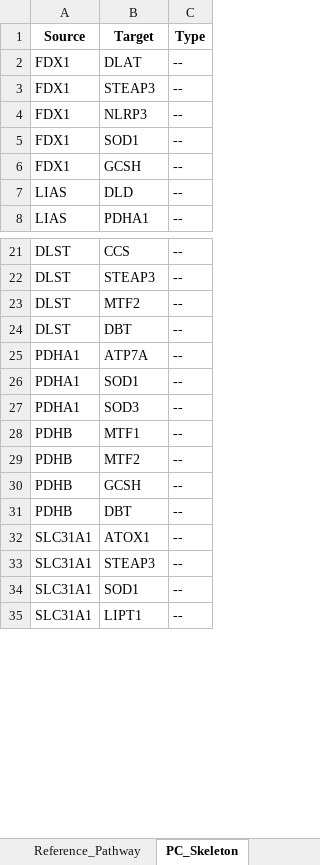
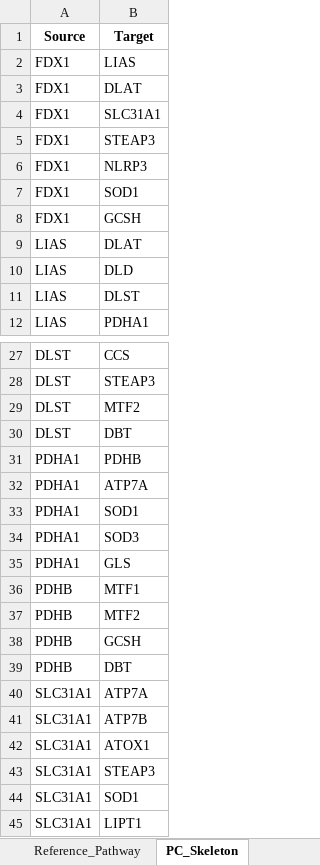
Before and after one commit to Jy-Mentor/CIRI-cuproptosis-causal-discovery, an Excel workbook: results/L2_causal_discovery/L2_Cuproptosis_Causal_DAG.xlsx, sheet PC_Skeleton, drawn as a sheet; only a part is shown, gaps mark what is left out; values as stored, in another font and other column widths than the file's, no borders; removed rows and columns are numbered as before the commit, all else as after; the diff covers the shown part only; the diff names each change by its address in the sheet, - before the commit and + after, or states it on an @@ line.

```diff
--- a/results/L2_causal_discovery/L2_Cuproptosis_Causal_DAG.xlsx (sheet PC_Skeleton)
+++ b/results/L2_causal_discovery/L2_Cuproptosis_Causal_DAG.xlsx (sheet PC_Skeleton)
-column C (Type), rows 2-8: all --; rows 21-35: all --
+row 2: FDX1 | LIAS
+row 4: FDX1 | SLC31A1
+row 9: LIAS | DLAT
+row 11: LIAS | DLST
+row 31: PDHA1 | PDHB
+row 35: PDHA1 | GLS
+row 40: SLC31A1 | ATP7A
+row 41: SLC31A1 | ATP7B
```
Also changed, not shown: 10 added rows elsewhere in this sheet, sheet Final_DAG_Merged, sheet Gene_Importance, sheet Self_Check, sheet Reference_Pathway, other sheet tabs, 1 other file.
